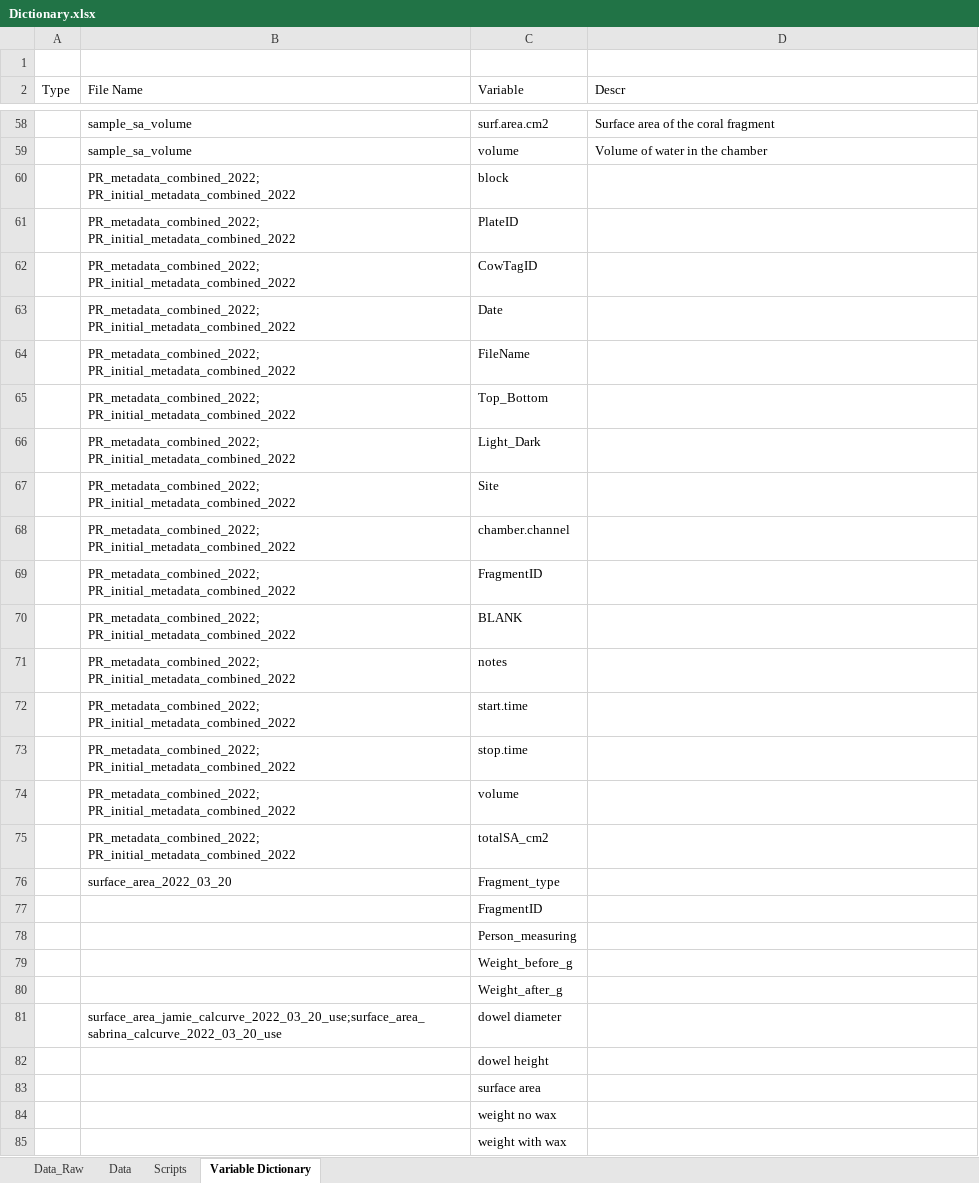
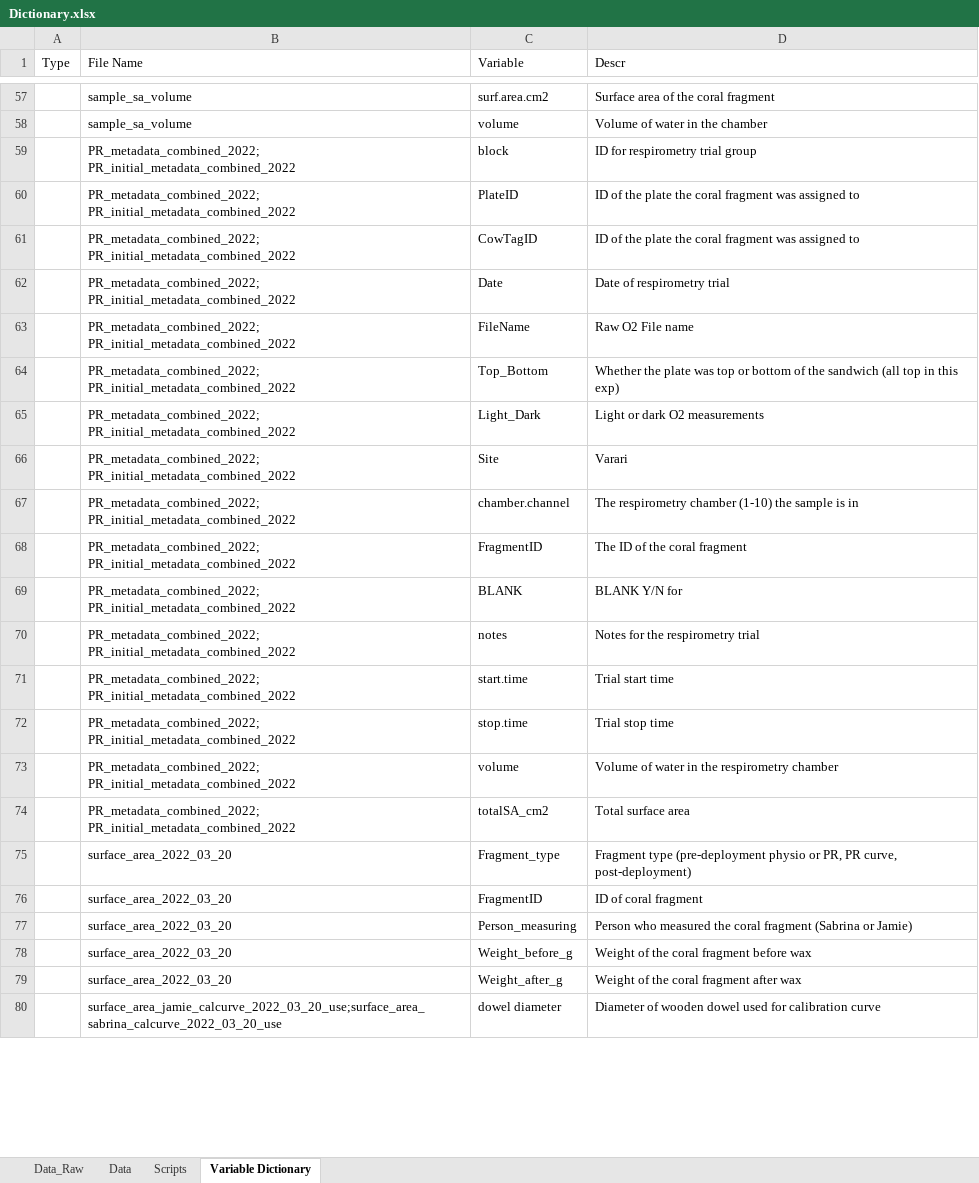
Before and after one commit to jamiekerlin/Species_interactions_mediate_SGD_effects_coral_physiology, an Excel workbook: Dictionary.xlsx, sheet Variable Dictionary, drawn as a sheet; only a part is shown, gaps mark what is left out; values as stored, in another font and other column widths than the file's, no borders; removed rows and columns are numbered as before the commit, all else as after; the diff covers the shown part only; the diff names each change by its address in the sheet, - before the commit and + after, or states it on an @@ line.

Commit message:
third organization commit 2/2024

```diff
--- a/Dictionary.xlsx (sheet Variable Dictionary)
+++ b/Dictionary.xlsx (sheet Variable Dictionary)
-row 1: (empty)
-D59 (Descr): (empty)
+D59 (Descr): ID for respirometry trial group
-D60:D61 (Descr): (empty)
+D60:D61 (Descr): ID of the plate the coral fragment was assigned to
-D62 (Descr): (empty)
+D62 (Descr): Date of respirometry trial
-D63 (Descr): (empty)
+D63 (Descr): Raw O2 File name
-D64 (Descr): (empty)
+D64 (Descr): Whether the plate was top or bottom of the sandwich (all top in this exp)
-D65 (Descr): (empty)
+D65 (Descr): Light or dark O2 measurements
-D66 (Descr): (empty)
+D66 (Descr): Varari
-D67 (Descr): (empty)
+D67 (Descr): The respirometry chamber (1-10) the sample is in
-D68 (Descr): (empty)
+D68 (Descr): The ID of the coral fragment
-D69 (Descr): (empty)
+D69 (Descr): BLANK Y/N for
-D70 (Descr): (empty)
+D70 (Descr): Notes for the respirometry trial
-D71 (Descr): (empty)
+D71 (Descr): Trial start time
-D72 (Descr): (empty)
+D72 (Descr): Trial stop time
-D73 (Descr): (empty)
+D73 (Descr): Volume of water in the respirometry chamber
-D74 (Descr): (empty)
+D74 (Descr): Total surface area
-D75 (Descr): (empty)
+D75 (Descr): Fragment type (pre-deployment physio or PR, PR curve, post-deployment)
-row 77:  |  | FragmentID
-row 78:  |  | Person_measuring
-row 79:  |  | Weight_before_g
-row 80:  |  | Weight_after_g
+row 76:  | surface_area_2022_03_20 | FragmentID | ID of coral fragment
+row 77:  | surface_area_2022_03_20 | Person_measuring | Person who measured the coral fragment (Sabrina or Jamie)
+row 78:  | surface_area_2022_03_20 | Weight_before_g | Weight of the coral fragment before wax
+row 79:  | surface_area_2022_03_20 | Weight_after_g | Weight of the coral fragment after wax
-D80 (Descr): (empty)
+D80 (Descr): Diameter of wooden dowel used for calibration curve
-row 82:  |  | dowel height
-row 83:  |  | surface area
-row 84:  |  | weight no wax
-row 85:  |  | weight with wax
```
Also changed, not shown: 79 added rows, 6 removed rows and 88 edited cells elsewhere in this sheet, sheet Data, sheet Scripts.
